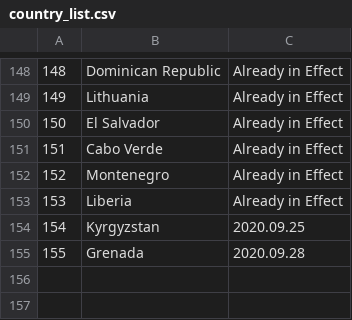
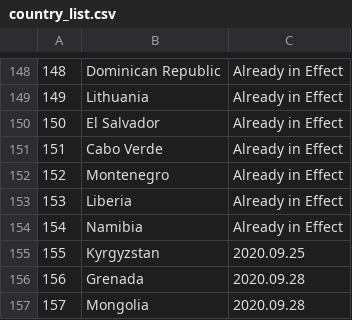
Before and after one commit to linzeyang/nucleic_acid_list, a CSV file: country_list.csv, drawn as a sheet; only a part is shown, gaps mark what is left out; addresses are those after the commit; the diff names each change by its address in the sheet, - before the commit and + after, or states it on an @@ line.

Commit message:
Update csv at 2020-09-23 18:00:28.644783

```diff
--- a/country_list.csv
+++ b/country_list.csv
+row 154: 154 | Namibia | Already in Effect
@@ column A renumbered between rows 155 and 156 @@
+row 157: 157 | Mongolia | 2020.09.28
```
